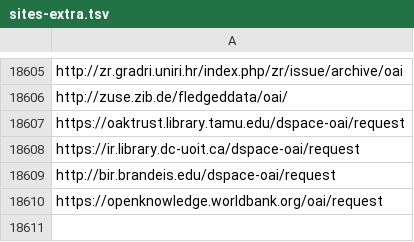
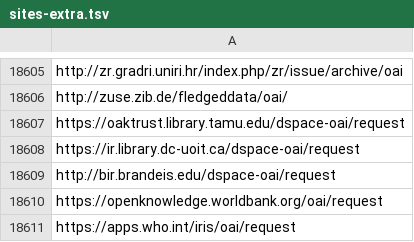
Before and after one commit to miku/metha, a TSV file: contrib/sites-extra.tsv, drawn as a sheet; only a part is shown, gaps mark what is left out.

Commit message:
update sites

```diff
--- a/contrib/sites-extra.tsv
+++ b/contrib/sites-extra.tsv
@@ -18610 +18610,2 @@ http://bir.brandeis.edu/dspace-oai/request
 https://openknowledge.worldbank.org/oai/request
+https://apps.who.int/iris/oai/request
```
Also changed, not shown: 1 other file.
